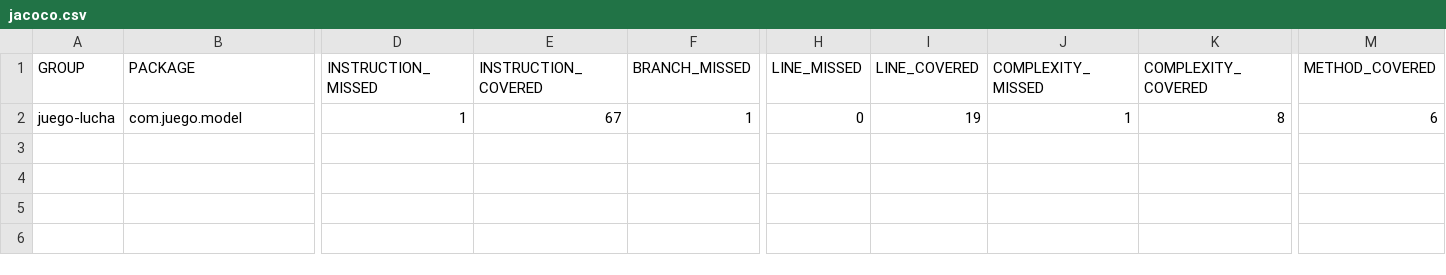
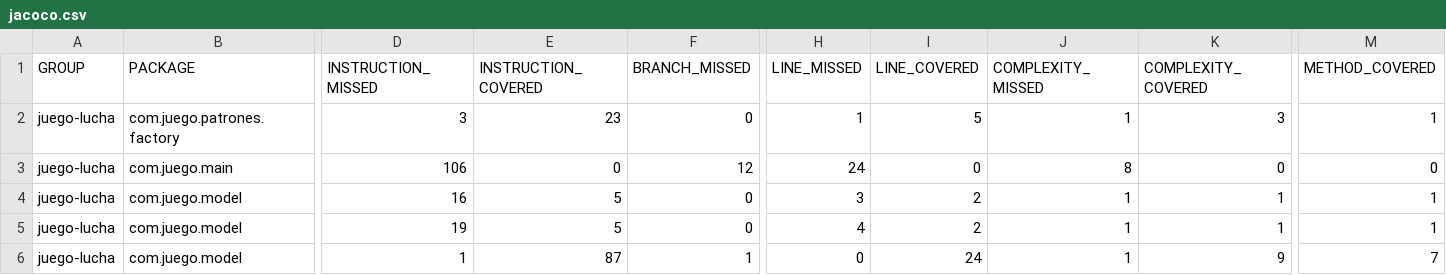
Before and after one commit to Nprogrammer07/juego-lucha-patrones, a CSV file: target/site/jacoco/jacoco.csv, drawn as a sheet; only a part is shown, gaps mark what is left out; addresses are those after the commit; rows hold the shown columns only; the diff names each change by its address in the sheet, - before the commit and + after, or states it on an @@ line.

Commit message:
Patrón Factory implementado y testeado mediante la introducción de enemigos jefes (dragones y supermutantes).

```diff
--- a/target/site/jacoco/jacoco.csv
+++ b/target/site/jacoco/jacoco.csv
+row 2: juego-lucha | com.juego.patrones.factory | 3 | 23 | 0 | 1 | 5 | 1 | 3 | 1
+row 3: juego-lucha | com.juego.main | 106 | 0 | 12 | 24 | 0 | 8 | 0 | 0
+row 4: juego-lucha | com.juego.model | 16 | 5 | 0 | 3 | 2 | 1 | 1 | 1
+row 5: juego-lucha | com.juego.model | 19 | 5 | 0 | 4 | 2 | 1 | 1 | 1
-E6 (INSTRUCTION_COVERED): 67
+E6 (INSTRUCTION_COVERED): 87
-I6 (LINE_COVERED): 19
+I6 (LINE_COVERED): 24
-K6 (COMPLEXITY_COVERED): 8
+K6 (COMPLEXITY_COVERED): 9
-M6 (METHOD_COVERED): 6
+M6 (METHOD_COVERED): 7
```
Also changed, not shown: 40 other files.
